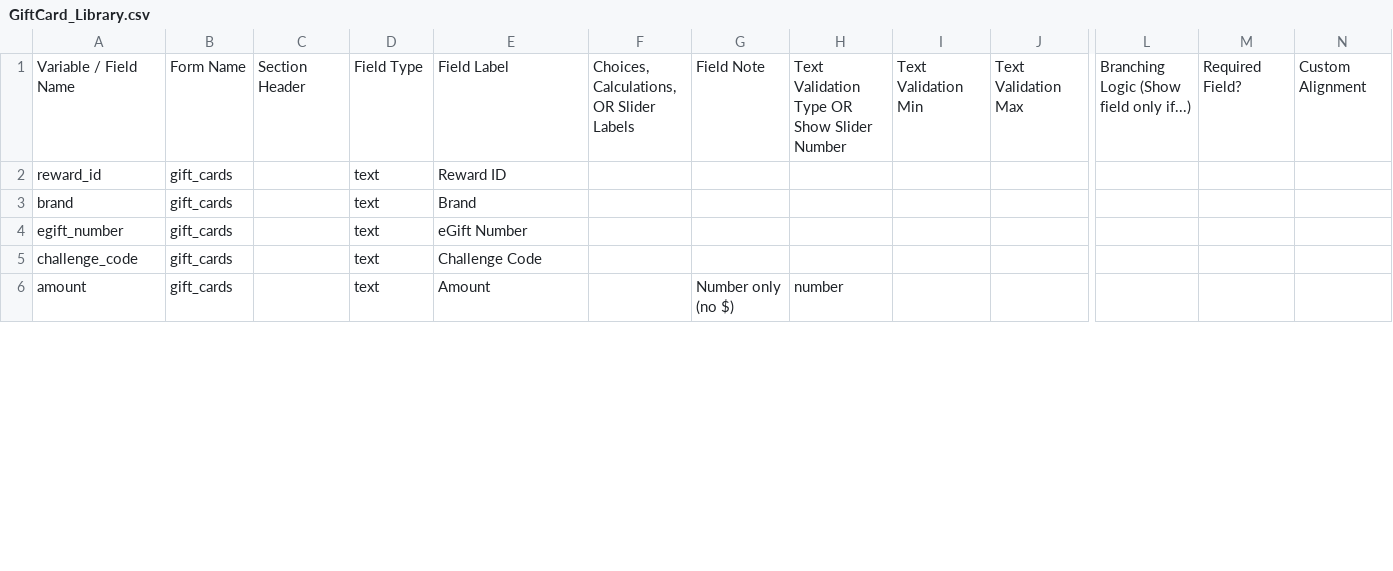
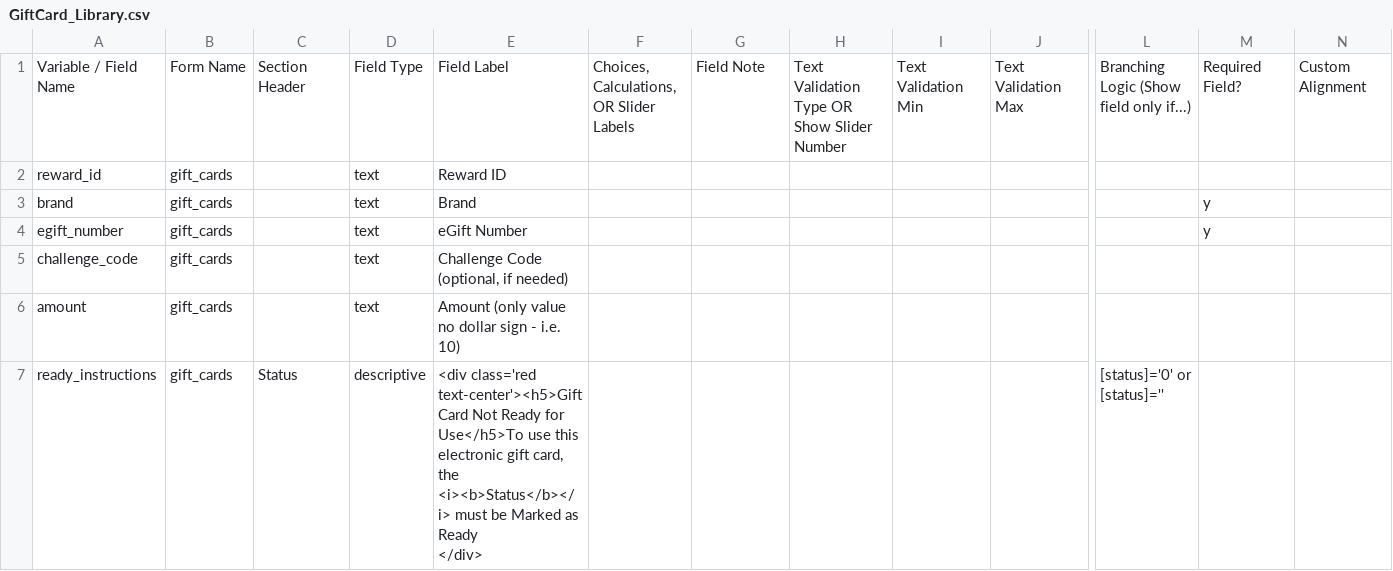
Before and after one commit to susom/redcap-em-giftcard-reward, a CSV file: docs/GiftCard_Library.csv, drawn as a sheet; only a part is shown, gaps mark what is left out; rows hold the shown columns only; ↵ is a line break in a cell; the diff covers the shown part only; the diff names each change by its address in the sheet, - before the commit and + after, or states it on an @@ line.

```diff
--- a/docs/GiftCard_Library.csv
+++ b/docs/GiftCard_Library.csv
-M3:M4: (empty)
+M3:M4: y
-E5: Challenge Code
+E5: Challenge Code (optional, if needed)
-E6: Amount
+E6: Amount (only value no dollar sign - i.e. 10)
-G6: Number only (no $)
+G6: (empty)
-H6: number
+H6: (empty)
+row 7: ready_instructions | gift_cards | Status | descriptive | <div class='red text-center'><h5>Gift Card Not Ready for Use</h5>To use this electronic gift card, the <i><b>Status</b></i> must be Marked as Ready ↵ </div> |  |  |  |  |  | [status]='0' or [status]=''
```
Also changed, not shown: 2 added rows, 2 removed rows and 16 edited cells elsewhere in this file, 6 other files.
